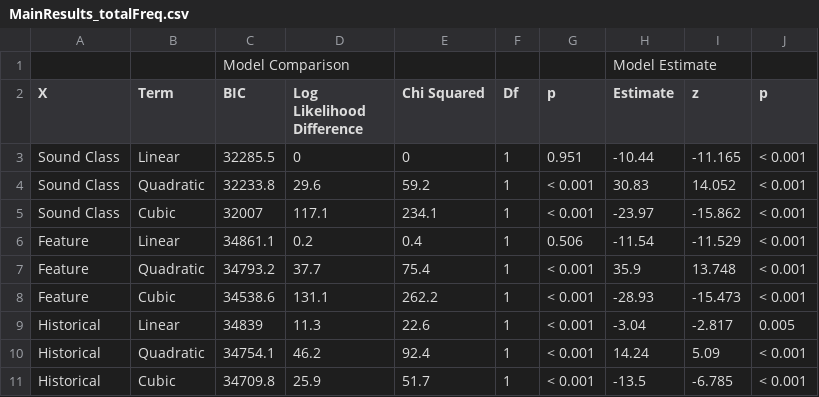
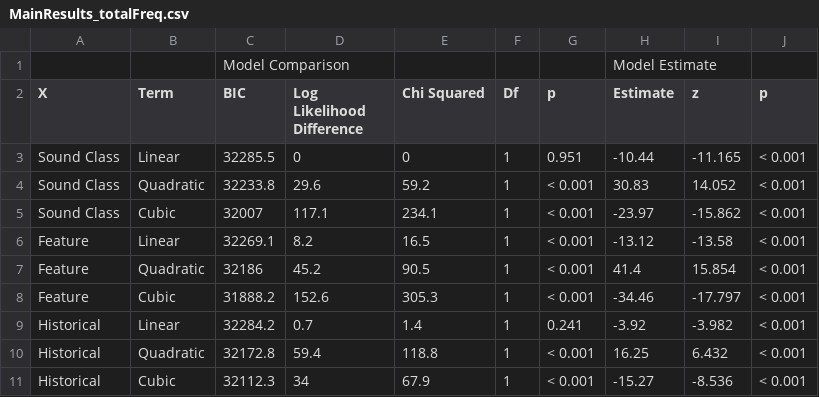
Before and after one commit to seannyD/IntegrationOfNorseTerms, a CSV file: results/MainResults_totalFreq.csv, drawn as a sheet.

```diff
--- a/results/MainResults_totalFreq.csv
+++ b/results/MainResults_totalFreq.csv
@@ -5,7 +5,7 @@
 "Sound Class","Cubic","32007","117.1","234.1","1","< 0.001","-23.97","-15.862","< 0.001"
-"Feature","Linear","34861.1","0.2","0.4","1","0.506","-11.54","-11.529","< 0.001"
-"Feature","Quadratic","34793.2","37.7","75.4","1","< 0.001","35.9","13.748","< 0.001"
-"Feature","Cubic","34538.6","131.1","262.2","1","< 0.001","-28.93","-15.473","< 0.001"
-"Historical","Linear","34839","11.3","22.6","1","< 0.001","-3.04","-2.817","0.005"
-"Historical","Quadratic","34754.1","46.2","92.4","1","< 0.001","14.24","5.09","< 0.001"
-"Historical","Cubic","34709.8","25.9","51.7","1","< 0.001","-13.5","-6.785","< 0.001"
+"Feature","Linear","32269.1","8.2","16.5","1","< 0.001","-13.12","-13.58","< 0.001"
+"Feature","Quadratic","32186","45.2","90.5","1","< 0.001","41.4","15.854","< 0.001"
+"Feature","Cubic","31888.2","152.6","305.3","1","< 0.001","-34.46","-17.797","< 0.001"
+"Historical","Linear","32284.2","0.7","1.4","1","0.241","-3.92","-3.982","< 0.001"
+"Historical","Quadratic","32172.8","59.4","118.8","1","< 0.001","16.25","6.432","< 0.001"
+"Historical","Cubic","32112.3","34","67.9","1","< 0.001","-15.27","-8.536","< 0.001"
```
Also changed, not shown: results/FeatureRes.csv, results/HistoricalRes.csv, 19 other files.
